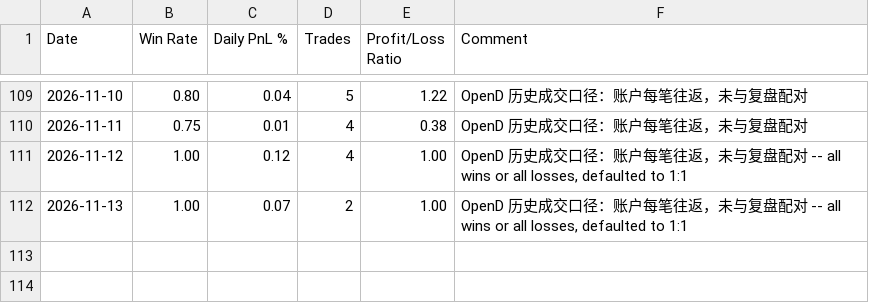
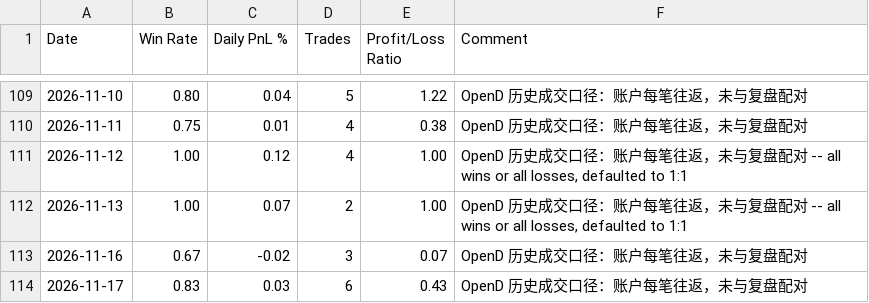
Before and after one commit to Wan-Yifei/structure-edge, a CSV file: strategy/position_sizing/daily_win_rate.csv, drawn as a sheet; only a part is shown, gaps mark what is left out; the diff names each change by its address in the sheet, - before the commit and + after, or states it on an @@ line.

Commit message:
chore(position_sizing): 11-16、11-17 的交易记录
从 OpenD history_deal_list_query 拉的账户成交，补两个交易日（11-14 周五
无成交）。18 笔成交逐笔比对各自那一分钟的 bar，全部落在 [low, high] 内，
未配对 0 笔。

顺手坐实了 Daily PnL % 的分母：常数账户基数 31,011.51 复现已有 9 天 9/9，
当日 notional 复现 0/9。上一轮留在 scratchpad 里的脚本除的是 notional，
提交信息写的才是对的。

```diff
--- a/strategy/position_sizing/daily_win_rate.csv
+++ b/strategy/position_sizing/daily_win_rate.csv
+row 113: 2026-11-16 | 0.67 | -0.02 | 3 | 0.07 | OpenD 历史成交口径：账户每笔往返，未与复盘配对
+row 114: 2026-11-17 | 0.83 | 0.03 | 6 | 0.43 | OpenD 历史成交口径：账户每笔往返，未与复盘配对
```
